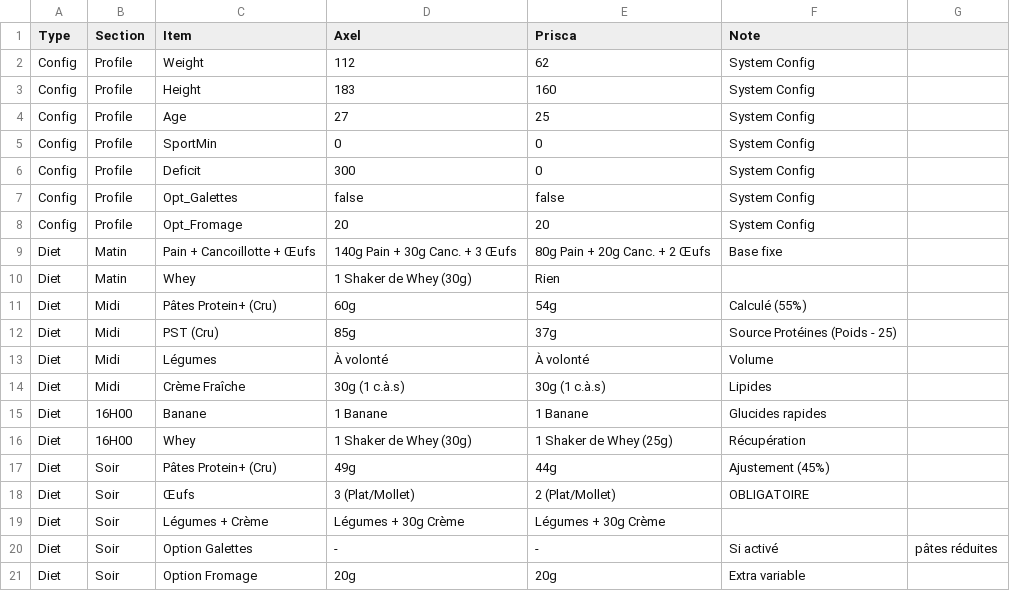
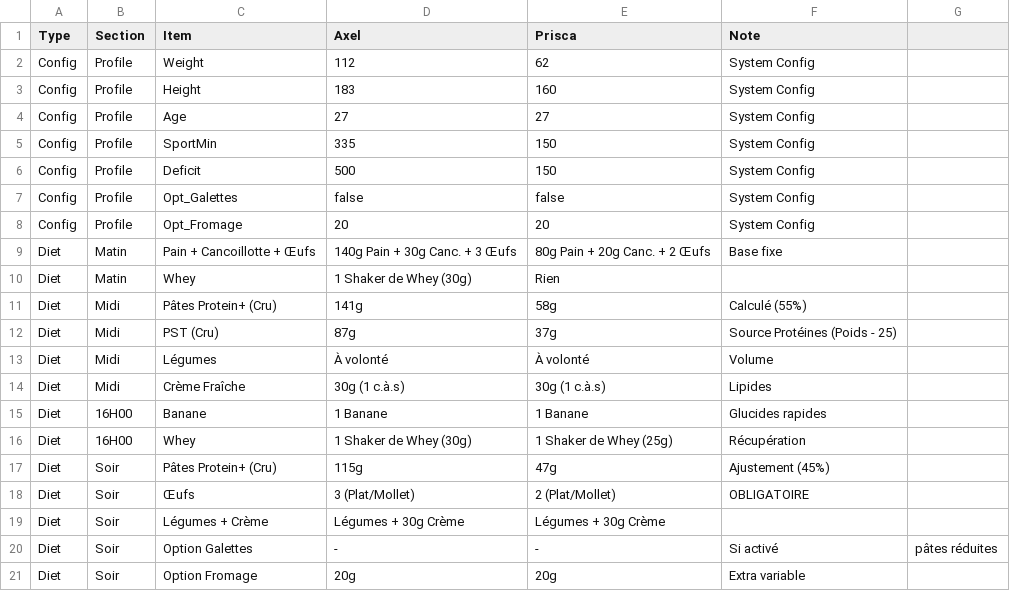
Before and after one commit to Karmadibsa/OptiCal-Center, a CSV file: public/diet.csv, drawn as a sheet.

Commit message:
ajout batcj

```diff
--- a/public/diet.csv
+++ b/public/diet.csv
@@ -3,5 +3,5 @@ Config,Profile,Weight,112,62,System Config
 Config,Profile,Height,183,160,System Config
-Config,Profile,Age,27,25,System Config
-Config,Profile,SportMin,0,0,System Config
-Config,Profile,Deficit,300,0,System Config
+Config,Profile,Age,27,27,System Config
+Config,Profile,SportMin,335,150,System Config
+Config,Profile,Deficit,500,150,System Config
 Config,Profile,Opt_Galettes,false,false,System Config
@@ -10,4 +10,4 @@ Diet,Matin,Pain + Cancoillotte + Œufs,140g Pain + 30g Canc. + 3 Œufs,80g Pain
 Diet,Matin,Whey,1 Shaker de Whey (30g),Rien,
-Diet,Midi,Pâtes Protein+ (Cru),60g,54g,Calculé (55%)
-Diet,Midi,PST (Cru),85g,37g,Source Protéines (Poids - 25)
+Diet,Midi,Pâtes Protein+ (Cru),141g,58g,Calculé (55%)
+Diet,Midi,PST (Cru),87g,37g,Source Protéines (Poids - 25)
 Diet,Midi,Légumes,À volonté,À volonté,Volume
@@ -16,3 +16,3 @@ Diet,16H00,Banane,1 Banane,1 Banane,Glucides rapides
 Diet,16H00,Whey,1 Shaker de Whey (30g),1 Shaker de Whey (25g),Récupération
-Diet,Soir,Pâtes Protein+ (Cru),49g,44g,Ajustement (45%)
+Diet,Soir,Pâtes Protein+ (Cru),115g,47g,Ajustement (45%)
 Diet,Soir,Œufs,3 (Plat/Mollet),2 (Plat/Mollet),OBLIGATOIRE
```
